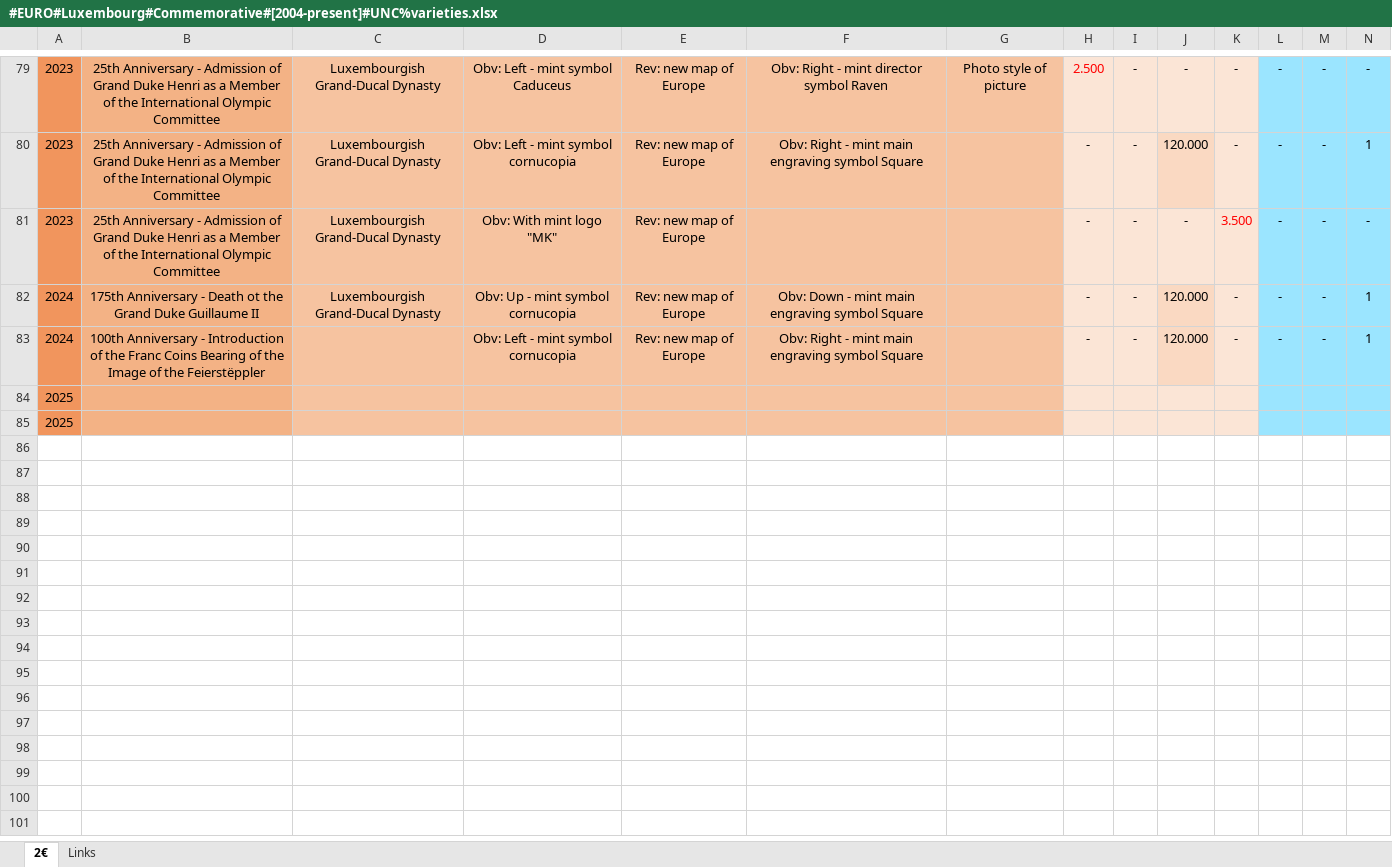
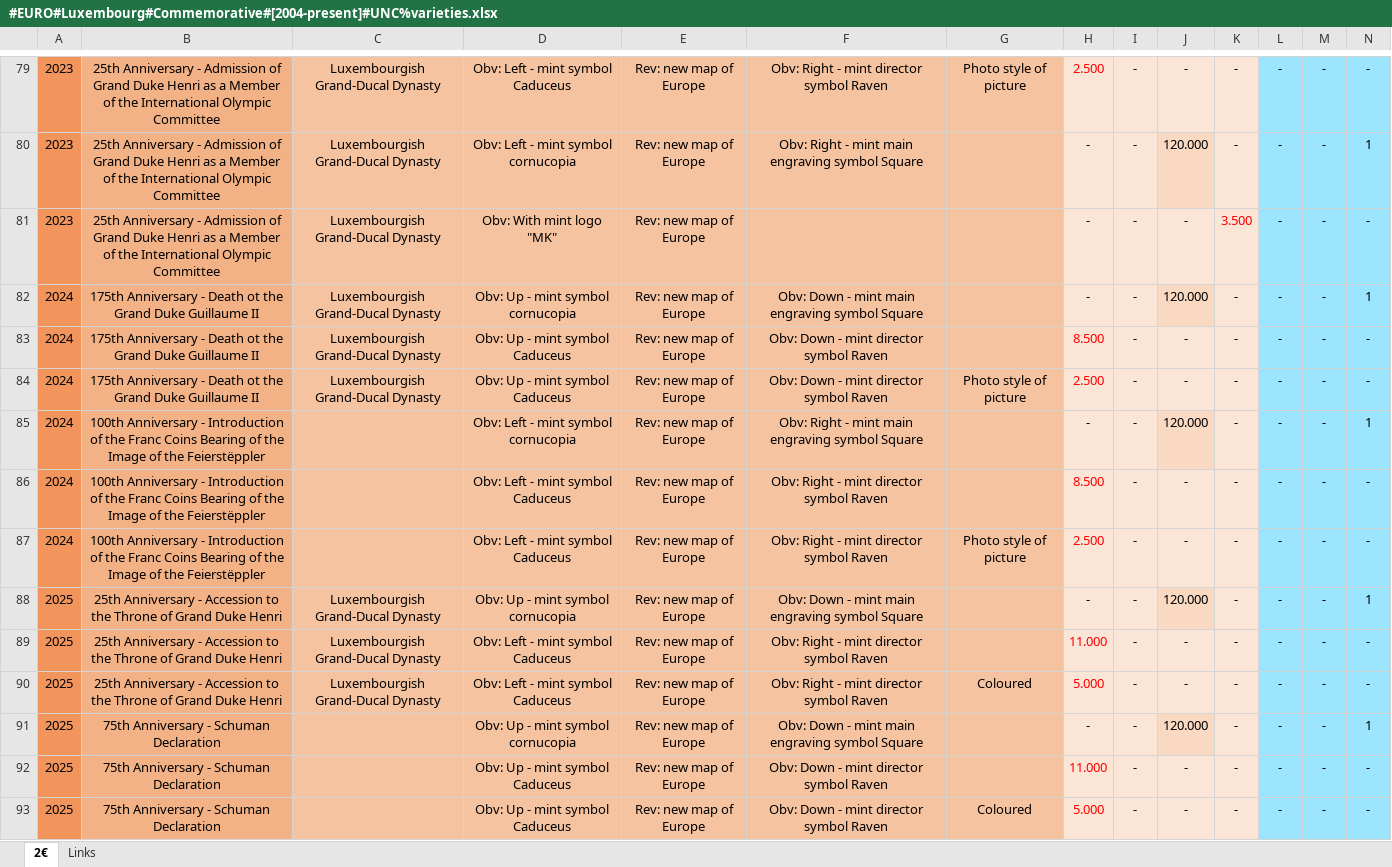
Before and after one commit to DartAlexator/CoinCollection, an Excel workbook: Collections/EURO/Luxembourg/#EURO#Luxembourg#Commemorative#[2004-present]#UNC%varieties.xlsx, sheet 2€, drawn as a sheet; only a part is shown, gaps mark what is left out; values as stored, in another font and other column widths than the file's, no borders; conditional formats not drawn; removed rows and columns are numbered as before the commit, all else as after; rows hold the shown columns only; the diff names each change by its address in the sheet, - before the commit and + after, or states it on an @@ line.

```diff
--- a/Collections/EURO/Luxembourg/#EURO#Luxembourg#Commemorative#[2004-present]#UNC%varieties.xlsx (sheet 2€)
+++ b/Collections/EURO/Luxembourg/#EURO#Luxembourg#Commemorative#[2004-present]#UNC%varieties.xlsx (sheet 2€)
+row 83: 2024 | 175th Anniversary - Death ot the Grand Duke Guillaume II | Luxembourgish Grand-Ducal Dynasty | Obv: Up - mint symbol Caduceus | Rev: new map of Europe | Obv: Down - mint director symbol Raven |  | 8.500 | - | - | - | - | - | -
+row 84: 2024 | 175th Anniversary - Death ot the Grand Duke Guillaume II | Luxembourgish Grand-Ducal Dynasty | Obv: Up - mint symbol Caduceus | Rev: new map of Europe | Obv: Down - mint director symbol Raven | Photo style of picture | 2.500 | - | - | - | - | - | -
-row 84: 2025
-row 85: 2025
+row 86: 2024 | 100th Anniversary - Introduction of the Franc Coins Bearing of the Image of the Feierstëppler |  | Obv: Left - mint symbol Caduceus | Rev: new map of Europe | Obv: Right - mint director symbol Raven |  | 8.500 | - | - | - | - | - | -
+row 87: 2024 | 100th Anniversary - Introduction of the Franc Coins Bearing of the Image of the Feierstëppler |  | Obv: Left - mint symbol Caduceus | Rev: new map of Europe | Obv: Right - mint director symbol Raven | Photo style of picture | 2.500 | - | - | - | - | - | -
+row 88: 2025 | 25th Anniversary - Accession to the Throne of Grand Duke Henri | Luxembourgish Grand-Ducal Dynasty | Obv: Up - mint symbol cornucopia | Rev: new map of Europe | Obv: Down - mint main engraving symbol Square |  | - | - | 120.000 | - | - | - | 1
+row 89: 2025 | 25th Anniversary - Accession to the Throne of Grand Duke Henri | Luxembourgish Grand-Ducal Dynasty | Obv: Left - mint symbol Caduceus | Rev: new map of Europe | Obv: Right - mint director symbol Raven |  | 11.000 | - | - | - | - | - | -
+row 90: 2025 | 25th Anniversary - Accession to the Throne of Grand Duke Henri | Luxembourgish Grand-Ducal Dynasty | Obv: Left - mint symbol Caduceus | Rev: new map of Europe | Obv: Right - mint director symbol Raven | Coloured | 5.000 | - | - | - | - | - | -
+row 91: 2025 | 75th Anniversary - Schuman Declaration |  | Obv: Up - mint symbol cornucopia | Rev: new map of Europe | Obv: Down - mint main engraving symbol Square |  | - | - | 120.000 | - | - | - | 1
+row 92: 2025 | 75th Anniversary - Schuman Declaration |  | Obv: Up - mint symbol Caduceus | Rev: new map of Europe | Obv: Down - mint director symbol Raven |  | 11.000 | - | - | - | - | - | -
+row 93: 2025 | 75th Anniversary - Schuman Declaration |  | Obv: Up - mint symbol Caduceus | Rev: new map of Europe | Obv: Down - mint director symbol Raven | Coloured | 5.000 | - | - | - | - | - | -
```
Also changed, not shown: formulas that keep their value, Collections/EURO/Finland/#EURO#Finland#Commemorative#[2004-present]#UNC%varieties.xlsx, Collections/EURO/San_Marino/#EURO#San_Marino#Regular#[2002-present]#circulation_quality%varieties.xlsx, 17 other files.
